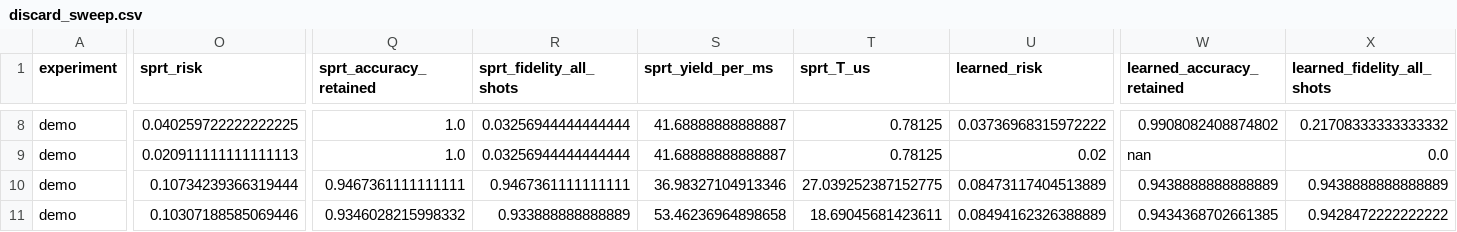
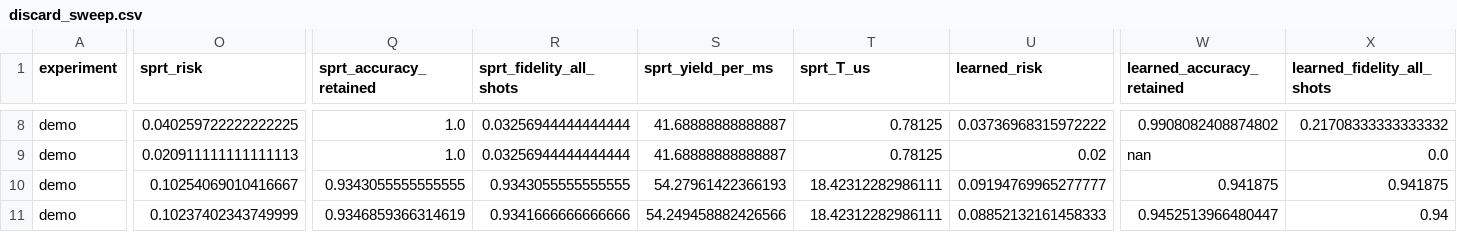
Before and after one commit to mu-crypto/adaptive_charge_state, a CSV file: results/demo/ideal/discard/discard_sweep.csv, drawn as a sheet; only a part is shown, gaps mark what is left out; the diff covers the shown part only; the diff names each change by its address in the sheet, - before the commit and + after, or states it on an @@ line.

```diff
--- a/results/demo/ideal/discard/discard_sweep.csv
+++ b/results/demo/ideal/discard/discard_sweep.csv
-O10 (sprt_risk): 0.10734239366319444
+O10 (sprt_risk): 0.10254069010416667
-Q10 (sprt_accuracy_retained): 0.9467361111111111
+Q10 (sprt_accuracy_retained): 0.9343055555555555
-R10 (sprt_fidelity_all_shots): 0.9467361111111111
+R10 (sprt_fidelity_all_shots): 0.9343055555555555
-S10 (sprt_yield_per_ms): 36.98327104913346
+S10 (sprt_yield_per_ms): 54.27961422366193
-T10 (sprt_T_us): 27.039252387152775
+T10 (sprt_T_us): 18.42312282986111
-U10 (learned_risk): 0.08473117404513889
+U10 (learned_risk): 0.09194769965277777
-W10 (learned_accuracy_retained): 0.9438888888888889
+W10 (learned_accuracy_retained): 0.941875
-X10 (learned_fidelity_all_shots): 0.9438888888888889
+X10 (learned_fidelity_all_shots): 0.941875
-O11 (sprt_risk): 0.10307188585069446
+O11 (sprt_risk): 0.10237402343749999
-Q11 (sprt_accuracy_retained): 0.9346028215998332
+Q11 (sprt_accuracy_retained): 0.9346859366314619
-R11 (sprt_fidelity_all_shots): 0.933888888888889
+R11 (sprt_fidelity_all_shots): 0.9341666666666666
-S11 (sprt_yield_per_ms): 53.46236964898658
+S11 (sprt_yield_per_ms): 54.249458882426566
-T11 (sprt_T_us): 18.69045681423611
+T11 (sprt_T_us): 18.42312282986111
-U11 (learned_risk): 0.08494162326388889
+U11 (learned_risk): 0.08852132161458333
-W11 (learned_accuracy_retained): 0.9434368702661385
+W11 (learned_accuracy_retained): 0.9452513966480447
-X11 (learned_fidelity_all_shots): 0.9428472222222222
+X11 (learned_fidelity_all_shots): 0.94
```
Also changed, not shown: 148 edited cells elsewhere in this file, results/demo/ideal/optimal/optimal_stopping_risk.csv, results/demo/ideal/optimal/optimal_stopping_speedup.csv, 8 other files.
